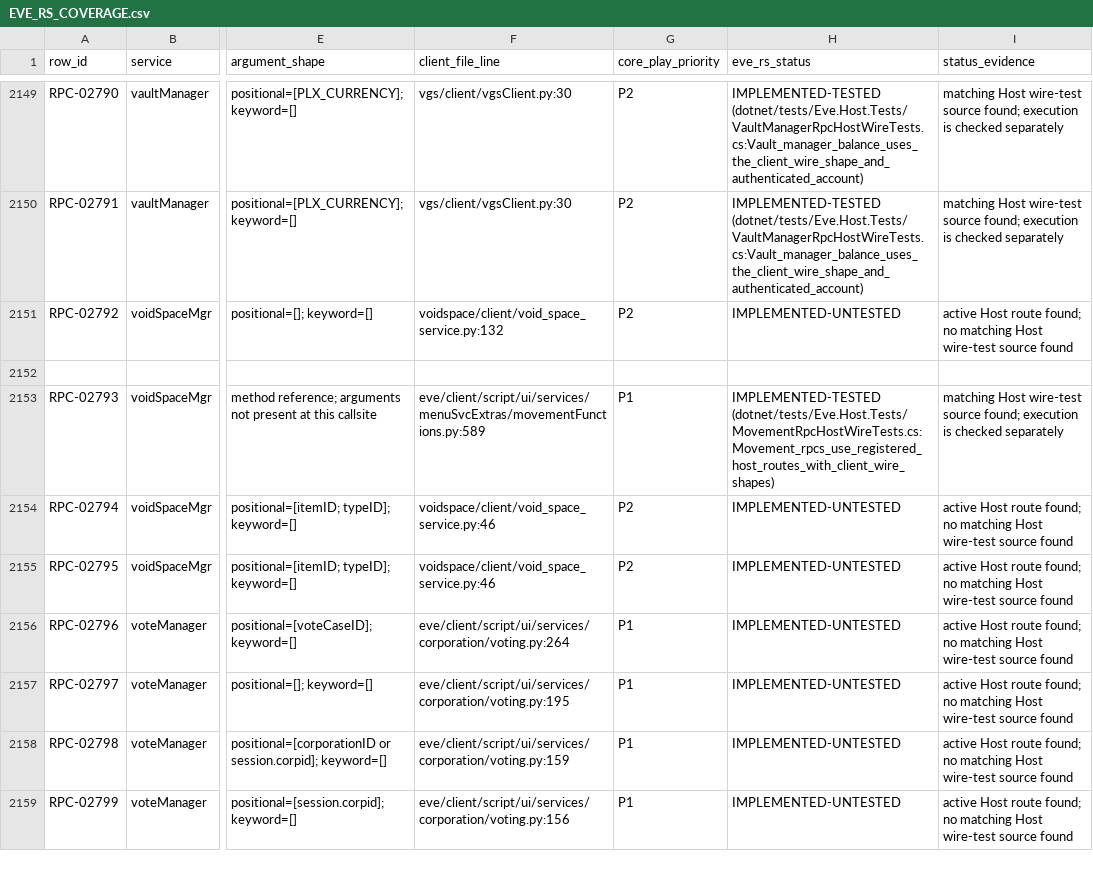
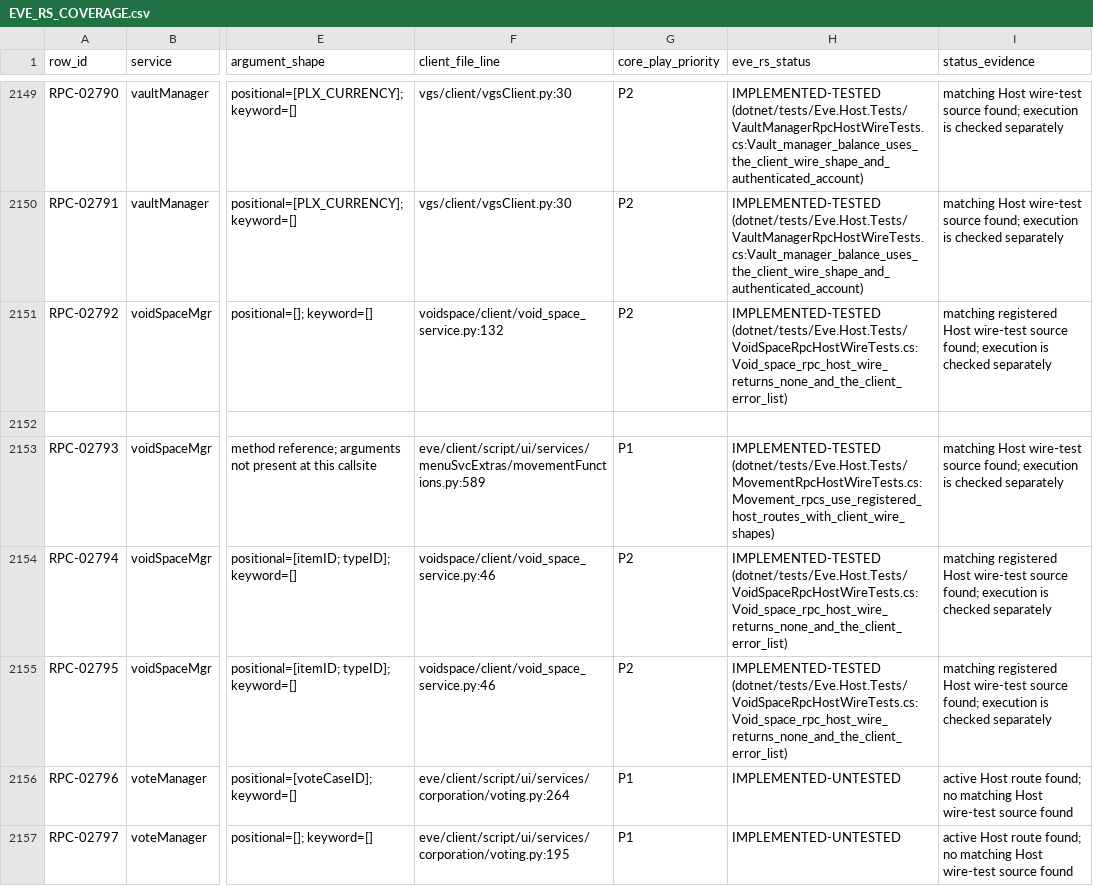
Before and after one commit to Fokiiiiiii/eve.rs, a CSV file: docs/project/service-audit/EVE_RS_COVERAGE.csv, drawn as a sheet; only a part is shown, gaps mark what is left out; the shorter side is filled out with more unchanged rows; the diff names each change by its address in the sheet, - before the commit and + after, or states it on an @@ line.

Commit message:
Reconcile Void Space Host coverage evidence

```diff
--- a/docs/project/service-audit/EVE_RS_COVERAGE.csv
+++ b/docs/project/service-audit/EVE_RS_COVERAGE.csv
-H2151 (eve_rs_status): IMPLEMENTED-UNTESTED
+H2151 (eve_rs_status): IMPLEMENTED-TESTED (dotnet/tests/Eve.Host.Tests/VoidSpaceRpcHostWireTests.cs:Void_space_rpc_host_wire_returns_none_and_the_client_error_list)
-I2151 (status_evidence): active Host route found; no matching Host wire-test source found
+I2151 (status_evidence): matching registered Host wire-test source found; execution is checked separately
-H2154:H2155 (eve_rs_status): IMPLEMENTED-UNTESTED
+H2154:H2155 (eve_rs_status): IMPLEMENTED-TESTED (dotnet/tests/Eve.Host.Tests/VoidSpaceRpcHostWireTests.cs:Void_space_rpc_host_wire_returns_none_and_the_client_error_list)
-I2154:I2155 (status_evidence): active Host route found; no matching Host wire-test source found
+I2154:I2155 (status_evidence): matching registered Host wire-test source found; execution is checked separately
```
Also changed, not shown: 2 other files.
